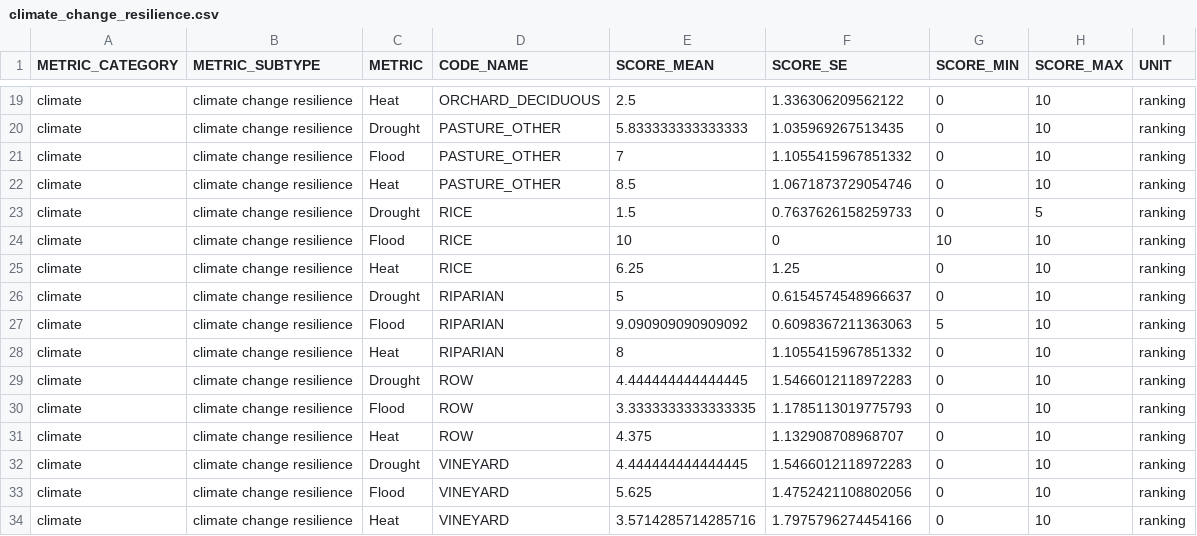
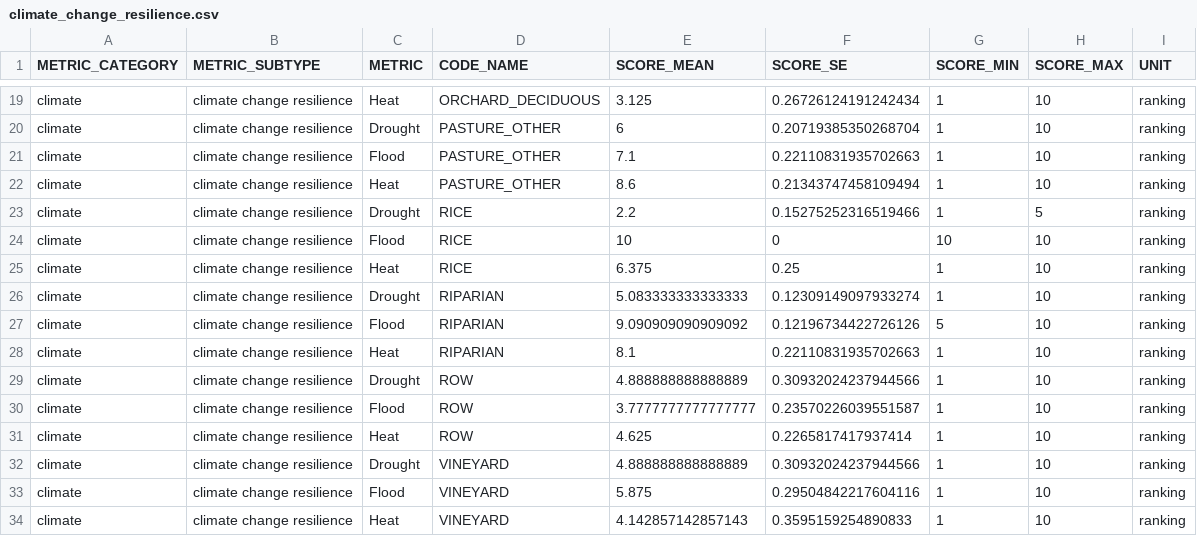
Before and after one commit to pointblue/delta_scenarios, a CSV file: data/climate_change_resilience.csv, drawn as a sheet; only a part is shown, gaps mark what is left out; the diff covers the shown part only; the diff names each change by its address in the sheet, - before the commit and + after, or states it on an @@ line.

```diff
--- a/data/climate_change_resilience.csv
+++ b/data/climate_change_resilience.csv
-E19 (SCORE_MEAN): 2.5
+E19 (SCORE_MEAN): 3.125
-F19 (SCORE_SE): 1.336306209562122
+F19 (SCORE_SE): 0.26726124191242434
-G19:G23 (SCORE_MIN): 0
+G19:G23 (SCORE_MIN): 1
-E20 (SCORE_MEAN): 5.833333333333333
+E20 (SCORE_MEAN): 6
-F20 (SCORE_SE): 1.035969267513435
+F20 (SCORE_SE): 0.20719385350268704
-E21 (SCORE_MEAN): 7
+E21 (SCORE_MEAN): 7.1
-F21 (SCORE_SE): 1.1055415967851332
+F21 (SCORE_SE): 0.22110831935702663
-E22 (SCORE_MEAN): 8.5
+E22 (SCORE_MEAN): 8.6
-F22 (SCORE_SE): 1.0671873729054746
+F22 (SCORE_SE): 0.21343747458109494
-E23 (SCORE_MEAN): 1.5
+E23 (SCORE_MEAN): 2.2
-F23 (SCORE_SE): 0.7637626158259733
+F23 (SCORE_SE): 0.15275252316519466
-E25 (SCORE_MEAN): 6.25
+E25 (SCORE_MEAN): 6.375
-F25 (SCORE_SE): 1.25
+F25 (SCORE_SE): 0.25
-G25:G26 (SCORE_MIN): 0
+G25:G26 (SCORE_MIN): 1
-E26 (SCORE_MEAN): 5
+E26 (SCORE_MEAN): 5.083333333333333
-F26 (SCORE_SE): 0.6154574548966637
+F26 (SCORE_SE): 0.12309149097933274
-F27 (SCORE_SE): 0.6098367211363063
+F27 (SCORE_SE): 0.12196734422726126
-E28 (SCORE_MEAN): 8
+E28 (SCORE_MEAN): 8.1
-F28 (SCORE_SE): 1.1055415967851332
+F28 (SCORE_SE): 0.22110831935702663
-G28:G34 (SCORE_MIN): 0
+G28:G34 (SCORE_MIN): 1
-E29 (SCORE_MEAN): 4.444444444444445
+E29 (SCORE_MEAN): 4.888888888888889
-F29 (SCORE_SE): 1.5466012118972283
+F29 (SCORE_SE): 0.30932024237944566
-E30 (SCORE_MEAN): 3.3333333333333335
+E30 (SCORE_MEAN): 3.7777777777777777
-F30 (SCORE_SE): 1.1785113019775793
+F30 (SCORE_SE): 0.23570226039551587
-E31 (SCORE_MEAN): 4.375
+E31 (SCORE_MEAN): 4.625
-F31 (SCORE_SE): 1.132908708968707
+F31 (SCORE_SE): 0.2265817417937414
-E32 (SCORE_MEAN): 4.444444444444445
+E32 (SCORE_MEAN): 4.888888888888889
-F32 (SCORE_SE): 1.5466012118972283
+F32 (SCORE_SE): 0.30932024237944566
-E33 (SCORE_MEAN): 5.625
+E33 (SCORE_MEAN): 5.875
-F33 (SCORE_SE): 1.4752421108802056
+F33 (SCORE_SE): 0.29504842217604116
-E34 (SCORE_MEAN): 3.5714285714285716
+E34 (SCORE_MEAN): 4.142857142857143
-F34 (SCORE_SE): 1.7975796274454166
+F34 (SCORE_SE): 0.3595159254890833
```
Also changed, not shown: 108 edited cells elsewhere in this file, output/TABLE_metrics_summary.csv, output/scenario_change.csv, 6 other files.
